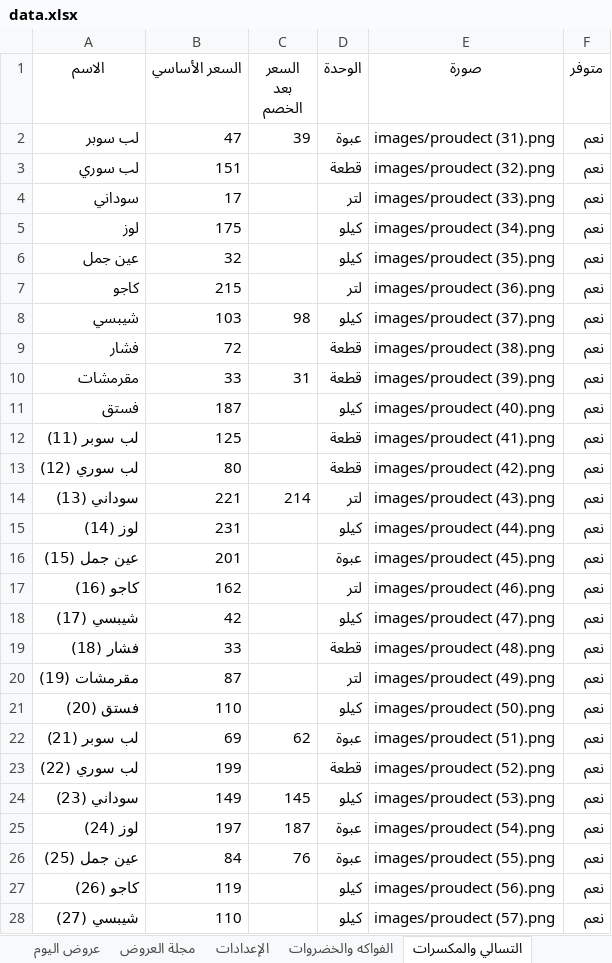
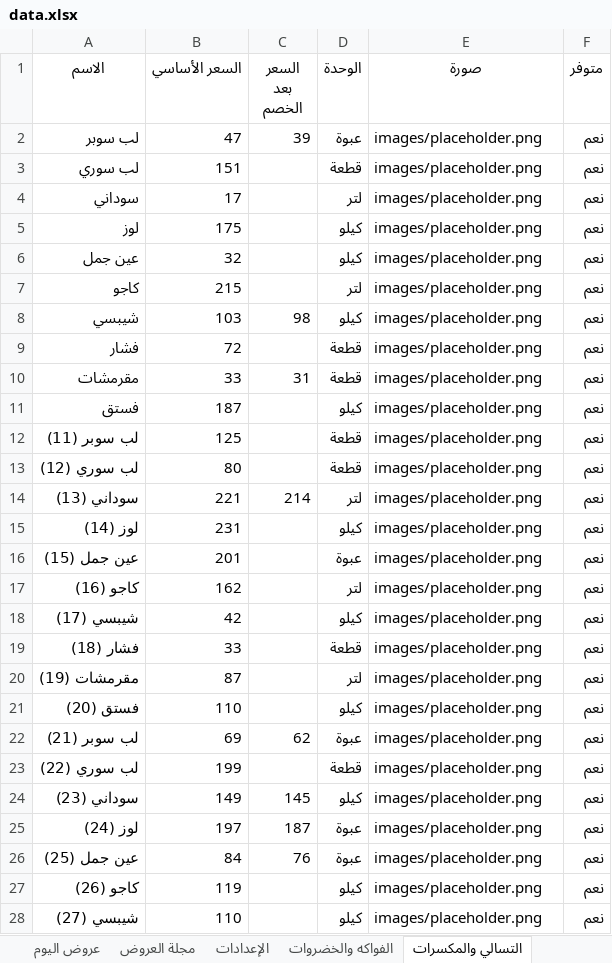
Before and after one commit to abdelazim17/trolley-market, an Excel workbook: data.xlsx, sheet التسالي والمكسرات, drawn as a sheet; only a part is shown; values as stored, in another font and other column widths than the file's, no borders; charts and pictures not drawn; the diff covers the shown part only; the diff names each change by its address in the sheet, - before the commit and + after, or states it on an @@ line.

```diff
--- a/data.xlsx (sheet التسالي والمكسرات)
+++ b/data.xlsx (sheet التسالي والمكسرات)
-E2 (صورة): images/proudect (31).png
+E2 (صورة): images/placeholder.png
-E3 (صورة): images/proudect (32).png
+E3 (صورة): images/placeholder.png
-E4 (صورة): images/proudect (33).png
+E4 (صورة): images/placeholder.png
-E5 (صورة): images/proudect (34).png
+E5 (صورة): images/placeholder.png
-E6 (صورة): images/proudect (35).png
+E6 (صورة): images/placeholder.png
-E7 (صورة): images/proudect (36).png
+E7 (صورة): images/placeholder.png
-E8 (صورة): images/proudect (37).png
+E8 (صورة): images/placeholder.png
-E9 (صورة): images/proudect (38).png
+E9 (صورة): images/placeholder.png
-E10 (صورة): images/proudect (39).png
+E10 (صورة): images/placeholder.png
-E11 (صورة): images/proudect (40).png
+E11 (صورة): images/placeholder.png
-E12 (صورة): images/proudect (41).png
+E12 (صورة): images/placeholder.png
-E13 (صورة): images/proudect (42).png
+E13 (صورة): images/placeholder.png
-E14 (صورة): images/proudect (43).png
+E14 (صورة): images/placeholder.png
-E15 (صورة): images/proudect (44).png
+E15 (صورة): images/placeholder.png
-E16 (صورة): images/proudect (45).png
+E16 (صورة): images/placeholder.png
-E17 (صورة): images/proudect (46).png
+E17 (صورة): images/placeholder.png
-E18 (صورة): images/proudect (47).png
+E18 (صورة): images/placeholder.png
-E19 (صورة): images/proudect (48).png
+E19 (صورة): images/placeholder.png
-E20 (صورة): images/proudect (49).png
+E20 (صورة): images/placeholder.png
-E21 (صورة): images/proudect (50).png
+E21 (صورة): images/placeholder.png
-E22 (صورة): images/proudect (51).png
+E22 (صورة): images/placeholder.png
-E23 (صورة): images/proudect (52).png
+E23 (صورة): images/placeholder.png
-E24 (صورة): images/proudect (53).png
+E24 (صورة): images/placeholder.png
-E25 (صورة): images/proudect (54).png
+E25 (صورة): images/placeholder.png
-E26 (صورة): images/proudect (55).png
+E26 (صورة): images/placeholder.png
-E27 (صورة): images/proudect (56).png
+E27 (صورة): images/placeholder.png
-E28 (صورة): images/proudect (57).png
+E28 (صورة): images/placeholder.png
```
Also changed, not shown: 3 edited cells elsewhere in this sheet, sheet الفواكه والخضروات, sheet المشروبات, charts or pictures, 7 other files.
